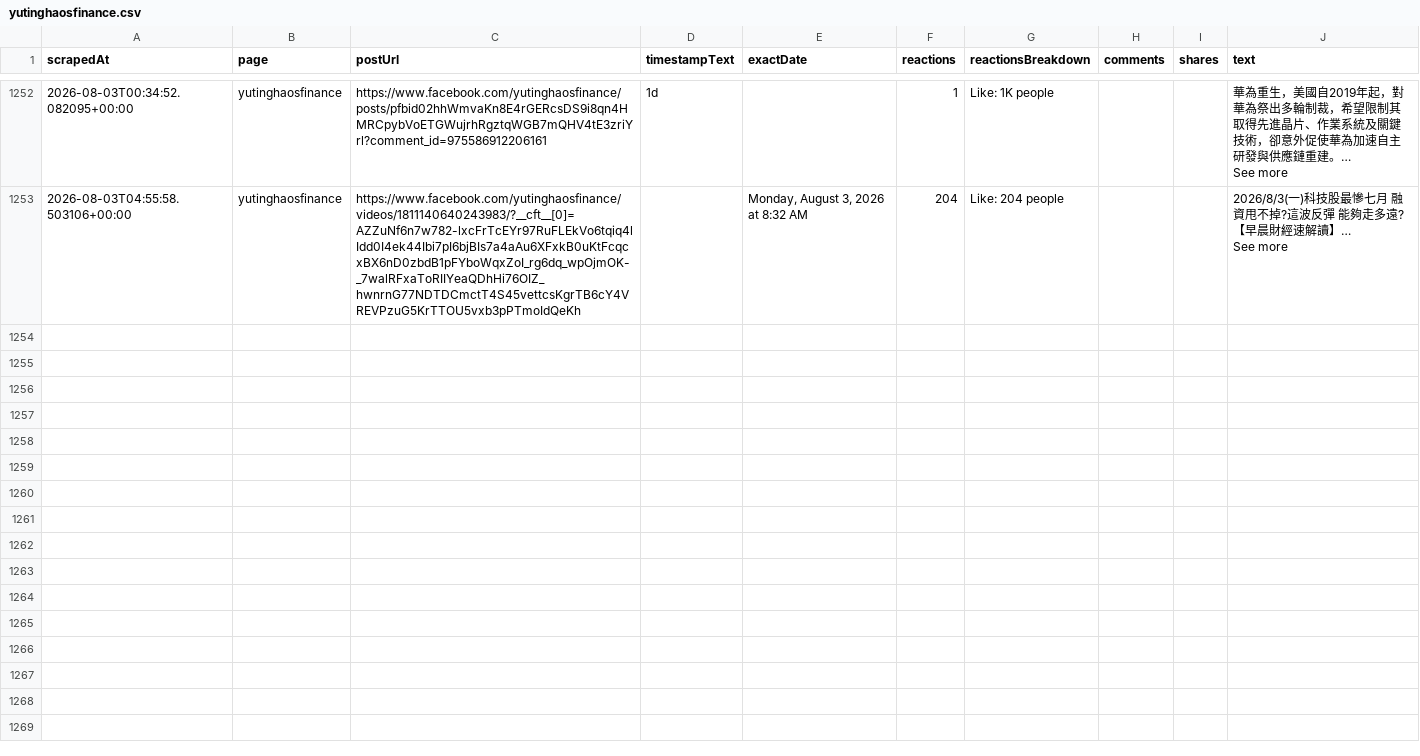
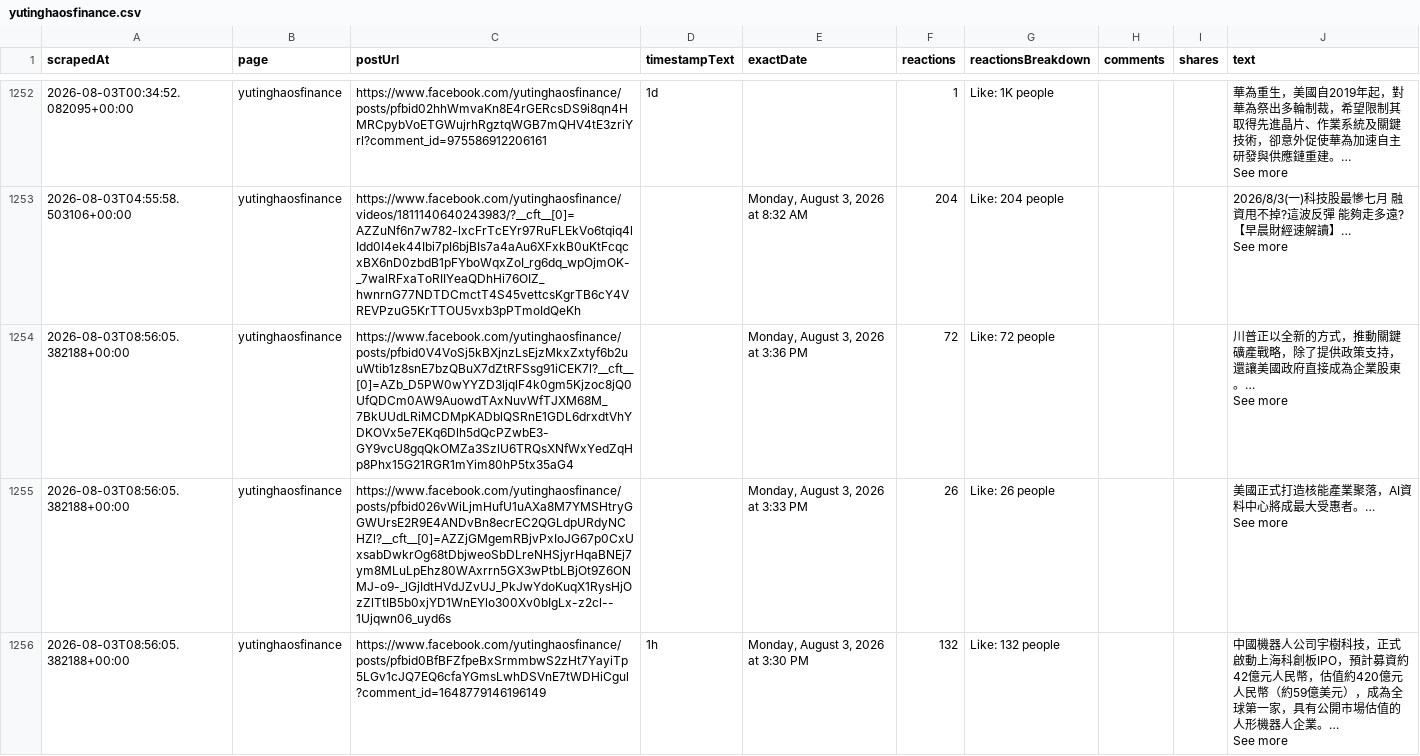
Before and after one commit to Evaline8485/TrendForceDashboard, a CSV file: csv/facebook/yutinghaosfinance.csv, drawn as a sheet; only a part is shown, gaps mark what is left out; ↵ is a line break in a cell; the diff covers the shown part only; the diff names each change by its address in the sheet, - before the commit and + after, or states it on an @@ line.

```diff
--- a/csv/facebook/yutinghaosfinance.csv
+++ b/csv/facebook/yutinghaosfinance.csv
+row 1254: 2026-08-03T08:56:05.382188+00:00 | yutinghaosfinance | https://www.facebook.com/yutinghaosfinance/posts/pfbid0V4VoSj5kBXjnzLsEjzMkxZxtyf6b2uuWtib1z8snE7bzQBuX7dZtRFSsg91iCEK7l?__cft__[0]=AZb_D5PW0wYYZD3ljqlF4k0gm5Kjzoc8jQ0UfQDCm0AW9AuowdTAxNuvWfTJXM68M_7BkUUdLRiMCDMpKADblQSRnE1GDL6drxdtVhYDKOVx5e7EKq6Dlh5dQcPZwbE3-GY9vcU8gqQkOMZa3SzlU6TRQsXNfWxYedZqHp8Phx15G21RGR1mYim80hP5tx35aG4 |  | Monday, August 3, 2026 at 3:36 PM | 72 | Like: 72 people |  |  | 川普正以全新的方式，推動關鍵礦產戰略，除了提供政策支持，還讓美國政府直接成為企業股東。… ↵ See more
+row 1255: 2026-08-03T08:56:05.382188+00:00 | yutinghaosfinance | https://www.facebook.com/yutinghaosfinance/posts/pfbid026vWiLjmHufU1uAXa8M7YMSHtryGGWUrsE2R9E4ANDvBn8ecrEC2QGLdpURdyNCHZl?__cft__[0]=AZZjGMgemRBjvPxIoJG67p0CxUxsabDwkrOg68tDbjweoSbDLreNHSjyrHqaBNEj7ym8MLuLpEhz80WAxrrn5GX3wPtbLBjOt9Z6ONMJ-o9-_lGjIdtHVdJZvUJ_PkJwYdoKuqX1RysHjOzZlTtIB5b0xjYD1WnEYlo300Xv0bIgLx-z2cl--1Ujqwn06_uyd6s |  | Monday, August 3, 2026 at 3:33 PM | 26 | Like: 26 people |  |  | 美國正式打造核能產業聚落，AI資料中心將成最大受惠者。… ↵ See more
+row 1256: 2026-08-03T08:56:05.382188+00:00 | yutinghaosfinance | https://www.facebook.com/yutinghaosfinance/posts/pfbid0BfBFZfpeBxSrmmbwS2zHt7YayiTp5LGv1cJQ7EQ6cfaYGmsLwhDSVnE7tWDHiCgul?comment_id=1648779146196149 | 1h | Monday, August 3, 2026 at 3:30 PM | 132 | Like: 132 people |  |  | 中國機器人公司宇樹科技，正式啟動上海科創板IPO，預計募資約42億元人民幣，估值約420億元人民幣（約59億美元），成為全球第一家，具有公開市場估值的人形機器人企業。… ↵ See more
```
Also changed, not shown: 6 added rows elsewhere in this file, csv/FT.csv, csv/QQ_Timmy.csv, 41 other files.
